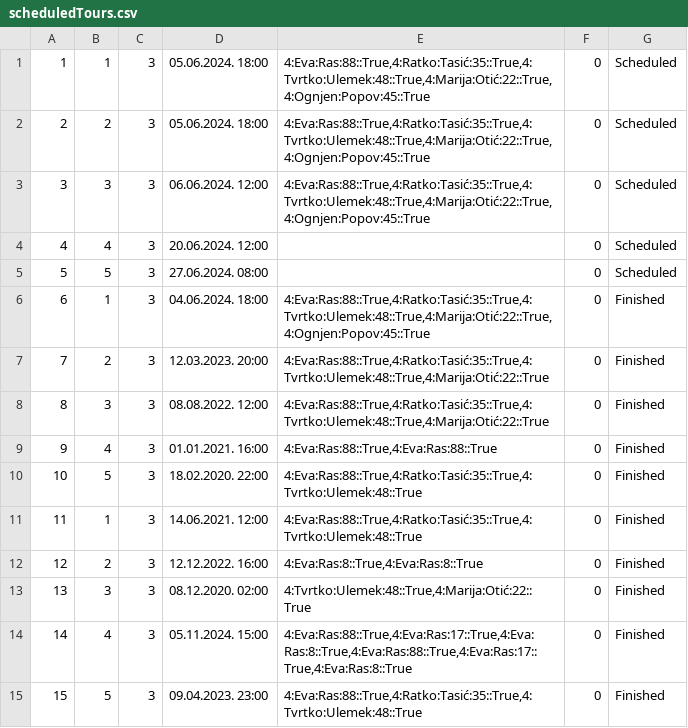
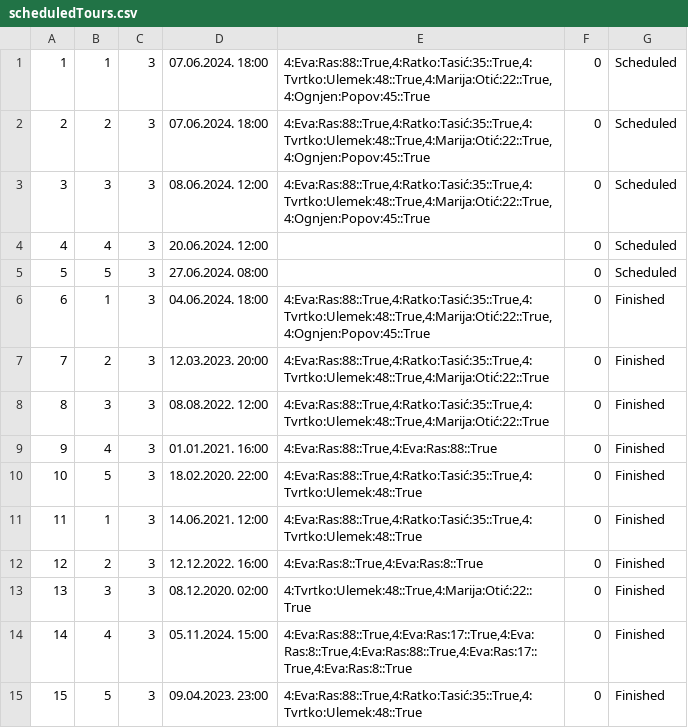
Before and after one commit to gari-tru/hci, a CSV file: Resources/Data/scheduledTours.csv, drawn as a sheet.

```diff
--- a/Resources/Data/scheduledTours.csv
+++ b/Resources/Data/scheduledTours.csv
@@ -1,4 +1,4 @@
-1|1|3|05.06.2024. 18:00|4:Eva:Ras:88::True,4:Ratko:Tasić:35::True,4:Tvrtko:Ulemek:48::True,4:Marija:Otić:22::True,4:Ognjen:Popov:45::True|0|Scheduled
-2|2|3|05.06.2024. 18:00|4:Eva:Ras:88::True,4:Ratko:Tasić:35::True,4:Tvrtko:Ulemek:48::True,4:Marija:Otić:22::True,4:Ognjen:Popov:45::True|0|Scheduled
-3|3|3|06.06.2024. 12:00|4:Eva:Ras:88::True,4:Ratko:Tasić:35::True,4:Tvrtko:Ulemek:48::True,4:Marija:Otić:22::True,4:Ognjen:Popov:45::True|0|Scheduled
+1|1|3|07.06.2024. 18:00|4:Eva:Ras:88::True,4:Ratko:Tasić:35::True,4:Tvrtko:Ulemek:48::True,4:Marija:Otić:22::True,4:Ognjen:Popov:45::True|0|Scheduled
+2|2|3|07.06.2024. 18:00|4:Eva:Ras:88::True,4:Ratko:Tasić:35::True,4:Tvrtko:Ulemek:48::True,4:Marija:Otić:22::True,4:Ognjen:Popov:45::True|0|Scheduled
+3|3|3|08.06.2024. 12:00|4:Eva:Ras:88::True,4:Ratko:Tasić:35::True,4:Tvrtko:Ulemek:48::True,4:Marija:Otić:22::True,4:Ognjen:Popov:45::True|0|Scheduled
 4|4|3|20.06.2024. 12:00||0|Scheduled
```
